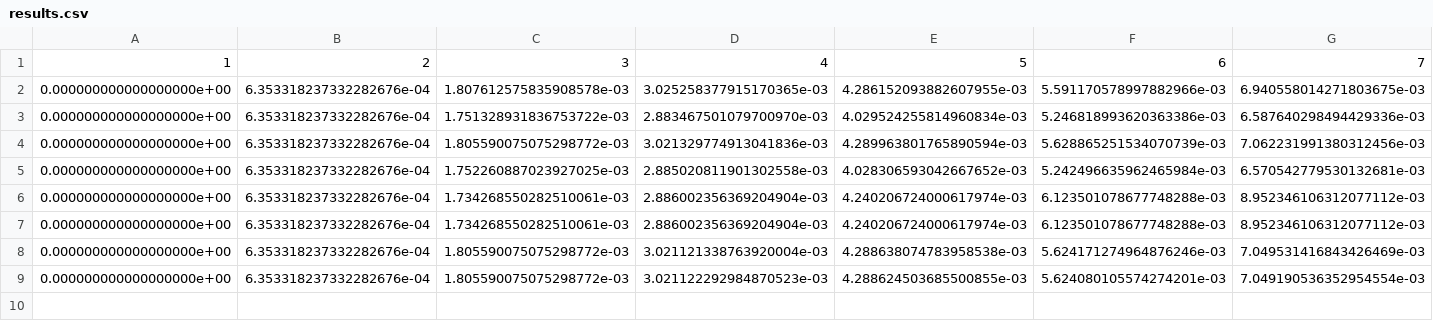
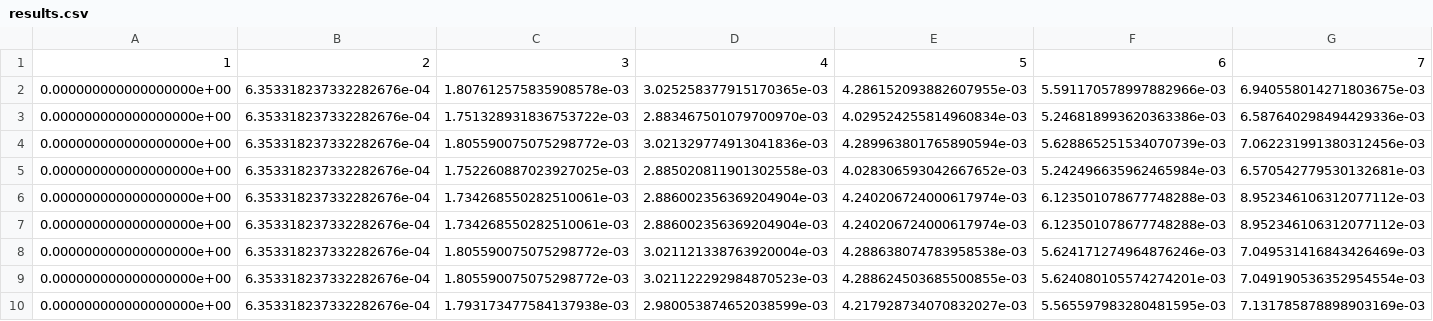
Before and after one commit to carnegiemellonracing/driverless, a CSV file: driverless_ws/src/controls/src/dynamics_python/results.csv, drawn as a sheet; only a part is shown; rows hold the shown columns only; the diff names each change by its address in the sheet, - before the commit and + after, or states it on an @@ line.

```diff
--- a/driverless_ws/src/controls/src/dynamics_python/results.csv
+++ b/driverless_ws/src/controls/src/dynamics_python/results.csv
+row 10: 0.000000000000000000e+00 | 6.353318237332282676e-04 | 1.793173477584137938e-03 | 2.980053874652038599e-03 | 4.217928734070832027e-03 | 5.565597983280481595e-03 | 7.131785878898903169e-03
```
Also changed, not shown: driverless_ws/src/controls/src/dynamics_python/params.csv, 1 other file.
